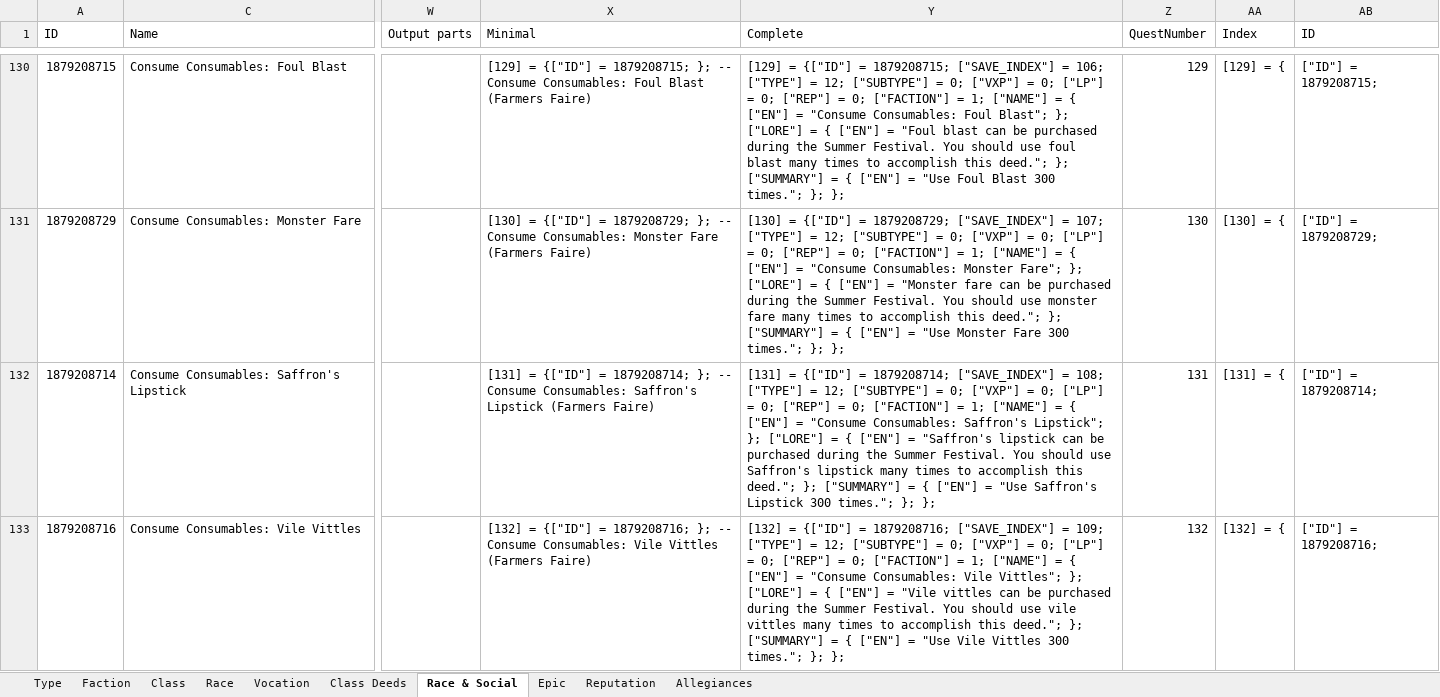
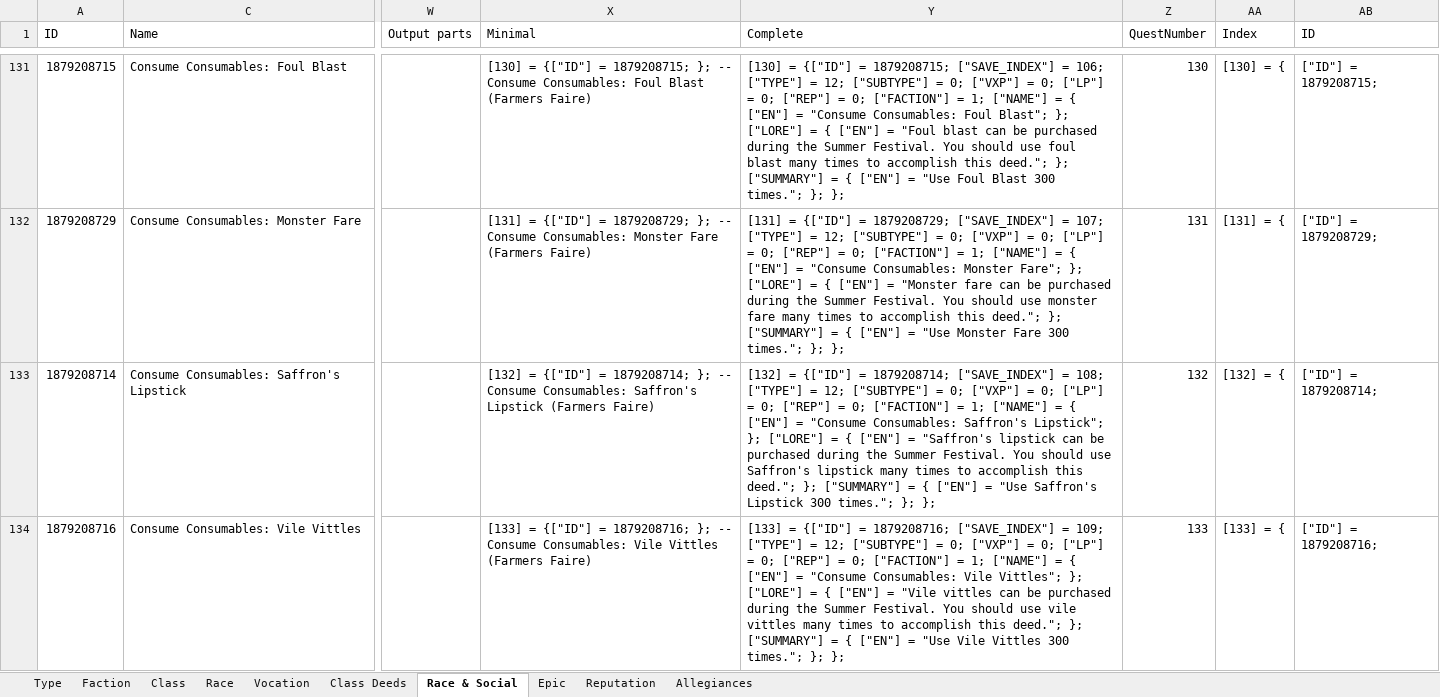
Before and after one commit to b414213562/DeedTracker, an Excel workbook: _SourceFiles/DeedInfo-5-ClassRaceEpic.xlsx, sheet Race & Social, drawn as a sheet; only a part is shown, gaps mark what is left out; values as stored, in another font and other column widths than the file's, no borders; conditional formats not drawn; addresses are those after the commit; the diff covers the shown part only; the diff names each change by its address in the sheet, - before the commit and + after, or states it on an @@ line.

```diff
--- a/_SourceFiles/DeedInfo-5-ClassRaceEpic.xlsx (sheet Race & Social)
+++ b/_SourceFiles/DeedInfo-5-ClassRaceEpic.xlsx (sheet Race & Social)
-X131 (Minimal): [129] = {["ID"]…
+X131 (Minimal): [130] = {["ID"]…
-Y131 (Complete): [129] = {["ID"]…
+Y131 (Complete): [130] = {["ID"]…
-Z131 (QuestNumber): 129
+Z131 (QuestNumber): 130
-AA131 (Index): [129] = {
+AA131 (Index): [130] = {
-X132 (Minimal): [130] = {["ID"]…
+X132 (Minimal): [131] = {["ID"]…
-Y132 (Complete): [130] = {["ID"]…
+Y132 (Complete): [131] = {["ID"]…
-Z132 (QuestNumber): 130
+Z132 (QuestNumber): 131
-AA132 (Index): [130] = {
+AA132 (Index): [131] = {
-X133 (Minimal): [131] = {["ID"]…
+X133 (Minimal): [132] = {["ID"]…
-Y133 (Complete): [131] = {["ID"]…
+Y133 (Complete): [132] = {["ID"]…
-Z133 (QuestNumber): 131
+Z133 (QuestNumber): 132
-AA133 (Index): [131] = {
+AA133 (Index): [132] = {
-X134 (Minimal): [132] = {["ID"]…
+X134 (Minimal): [133] = {["ID"]…
-Y134 (Complete): [132] = {["ID"]…
+Y134 (Complete): [133] = {["ID"]…
-Z134 (QuestNumber): 132
+Z134 (QuestNumber): 133
-AA134 (Index): [132] = {
+AA134 (Index): [133] = {
```
Also changed, not shown: 1 added row and 1212 edited cells elsewhere in this sheet, formulas that keep their value, _SourceFiles/DeedInfo-4-The War.xlsx, 18 other files.
